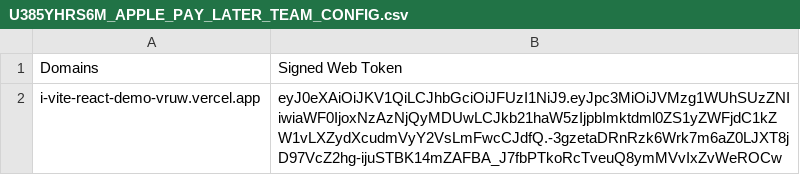
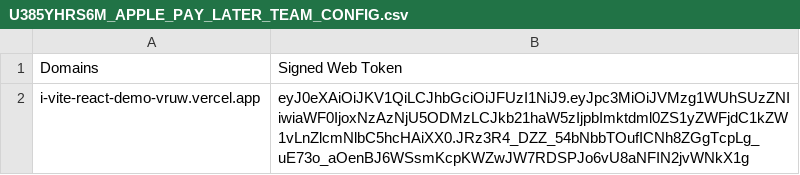
Before and after one commit to SHANG-PENG/i-vite-react-demo, a CSV file: .well-known/U385YHRS6M_APPLE_PAY_LATER_TEAM_CONFIG.csv, drawn as a sheet.

```diff
--- a/.well-known/U385YHRS6M_APPLE_PAY_LATER_TEAM_CONFIG.csv
+++ b/.well-known/U385YHRS6M_APPLE_PAY_LATER_TEAM_CONFIG.csv
@@ -1,2 +1,2 @@
 "Domains","Signed Web Token"
-"i-vite-react-demo-vruw.vercel.app","eyJ0eXAiOiJKV1QiLCJhbGciOiJFUzI1NiJ9.eyJpc3MiOiJVMzg1WUhSUzZNIiwiaWF0IjoxNzAzNjQyMDUwLCJkb21haW5zIjpbImktdml0ZS1yZWFjdC1kZW1vLXZydXcudmVyY2VsLmFwcCJdfQ.-3gzetaDRnRzk6Wrk7m6aZ0LJXT8jD97VcZ2hg-ijuSTBK14mZAFBA_J7fbPTkoRcTveuQ8ymMVvIxZvWeROCw"
+"i-vite-react-demo-vruw.vercel.app","eyJ0eXAiOiJKV1QiLCJhbGciOiJFUzI1NiJ9.eyJpc3MiOiJVMzg1WUhSUzZNIiwiaWF0IjoxNzAzNjU5ODMzLCJkb21haW5zIjpbImktdml0ZS1yZWFjdC1kZW1vLnZlcmNlbC5hcHAiXX0.JRz3R4_DZZ_54bNbbTOufICNh8ZGgTcpLg_uE73o_aOenBJ6WSsmKcpKWZwJW7RDSPJo6vU8aNFIN2jvWNkX1g"
```
Also changed, not shown: 3 other files.
